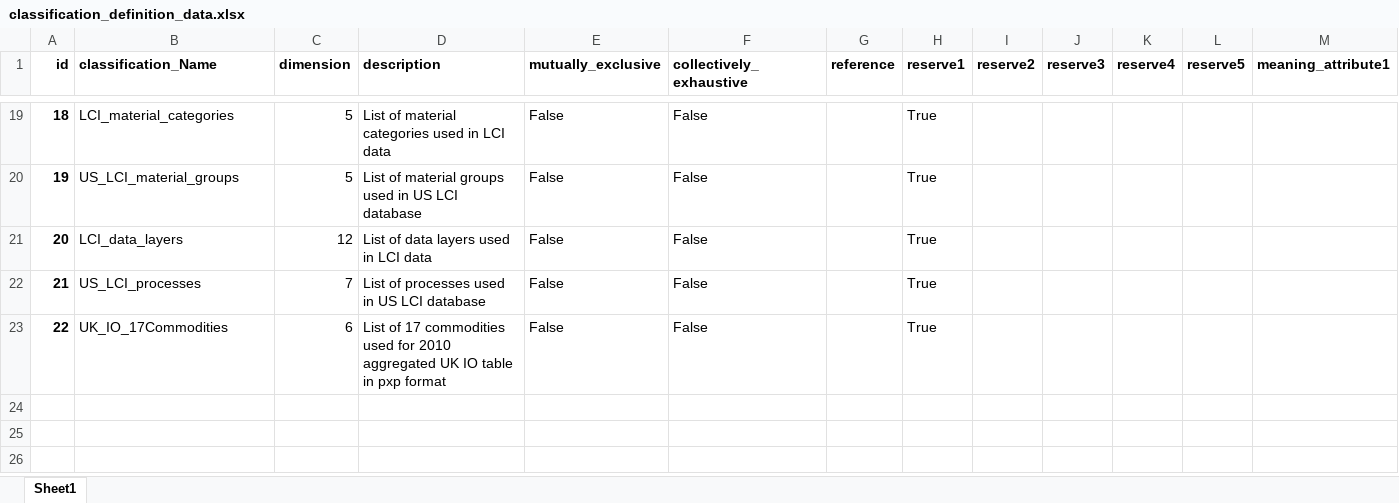
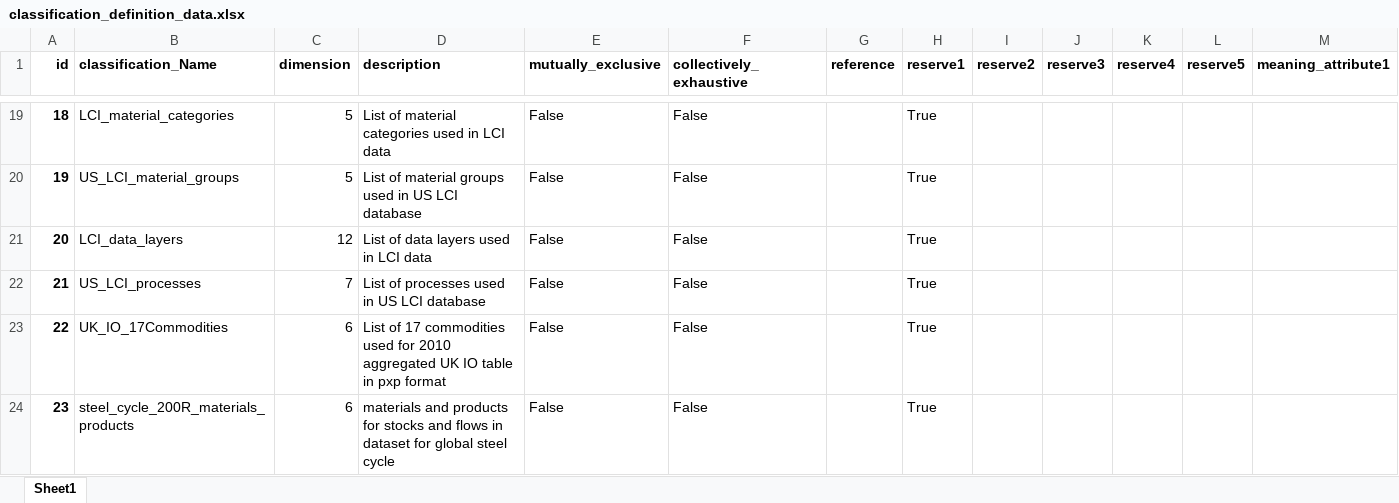
Before and after one commit to IndEcol/IE_data_commons, an Excel workbook: IEDC_LookupTable_fill/classification_definition_data.xlsx, sheet Sheet1, drawn as a sheet; only a part is shown, gaps mark what is left out; values as stored, in another font and other column widths than the file's, no borders; rows hold the shown columns only; the diff names each change by its address in the sheet, - before the commit and + after, or states it on an @@ line.

Commit message:
Prepared for upload of steel cycle in-use stocks by 4 product groups.

```diff
--- a/IEDC_LookupTable_fill/classification_definition_data.xlsx (sheet Sheet1)
+++ b/IEDC_LookupTable_fill/classification_definition_data.xlsx (sheet Sheet1)
+row 24: 23 | steel_cycle_200R_materials_products | 6 | materials and products for stocks and flows in dataset for global steel cycle | False | False |  | True
```
Also changed, not shown: IEDC_Classification_fill/general_product_categories_data.xlsx, 6 other files.
